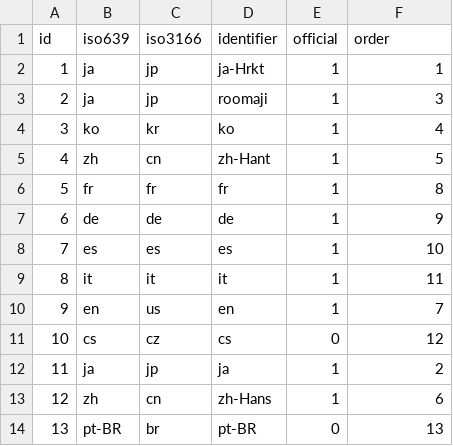
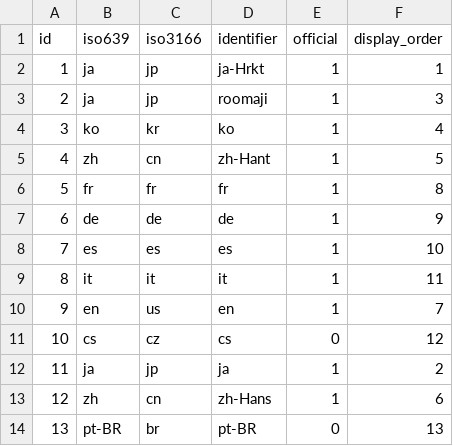
Before and after one commit to lucabelezal/pokedex-bff, a CSV file: docker/data/csvs/languages.csv, drawn as a sheet.

```diff
--- a/docker/data/csvs/languages.csv
+++ b/docker/data/csvs/languages.csv
@@ -1,2 +1,2 @@
-id,iso639,iso3166,identifier,official,order
+id,iso639,iso3166,identifier,official,display_order
 1,ja,jp,ja-Hrkt,1,1
```
Also changed, not shown: docker/data/csvs/pokemon.csv, docker/data/csvs/version_groups.csv, 1 other file.
